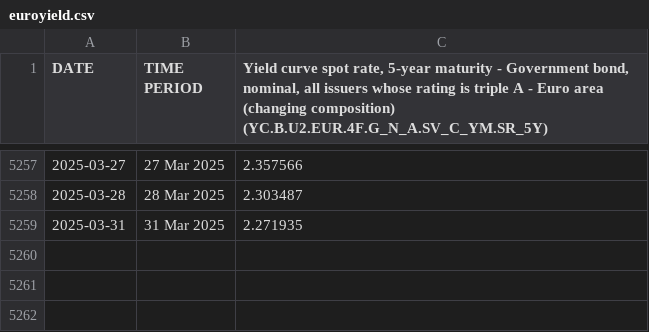
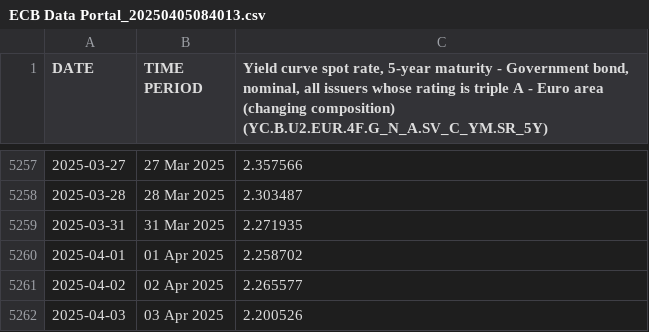
Before and after one commit to meisserecon/snb, a CSV file: data/ECB Data Portal_20250405084013.csv (was data/euroyield.csv), drawn as a sheet; only a part is shown, gaps mark what is left out; the diff names each change by its address in the sheet, - before the commit and + after, or states it on an @@ line.

```diff
--- a/data/euroyield.csv
+++ b/data/ECB Data Portal_20250405084013.csv
+row 5260: 2025-04-01 | 01 Apr 2025 | 2.258702
+row 5261: 2025-04-02 | 02 Apr 2025 | 2.265577
+row 5262: 2025-04-03 | 03 Apr 2025 | 2.200526
```
Also changed, not shown: 38 other files.
